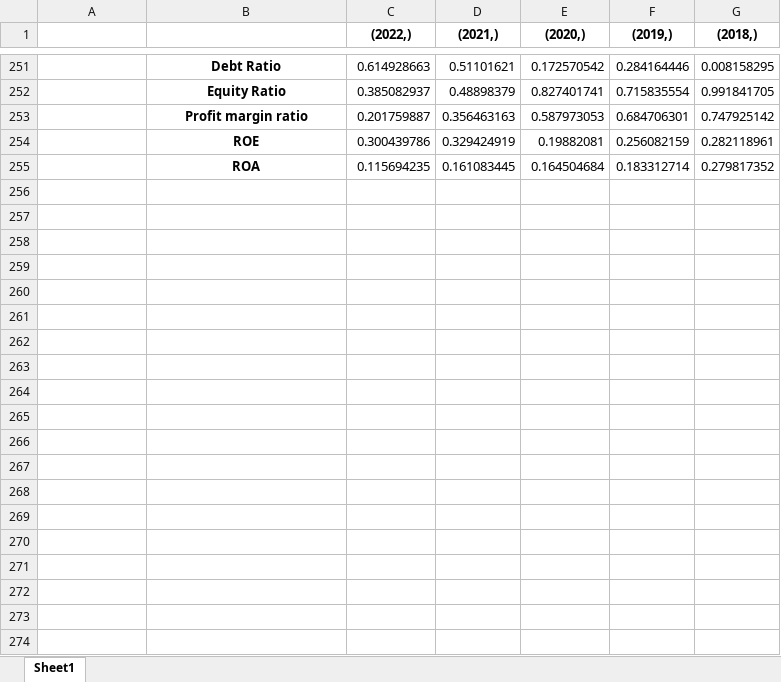
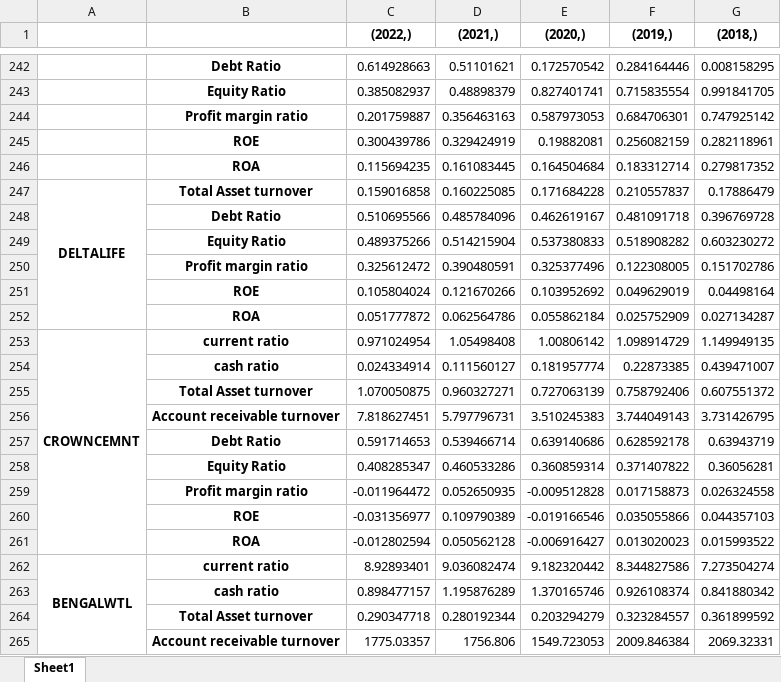
Before and after one commit to nafissaad/Tutorial1, an Excel workbook: Tutorial/My projects/My Portfolio/fundamental.xlsx, sheet Sheet1, drawn as a sheet; only a part is shown, gaps mark what is left out; values as stored, in another font and other column widths than the file's, no borders; the diff covers the shown part only; the diff names each change by its address in the sheet, - before the commit and + after, or states it on an @@ line.

```diff
--- a/Tutorial/My projects/My Portfolio/fundamental.xlsx (sheet Sheet1)
+++ b/Tutorial/My projects/My Portfolio/fundamental.xlsx (sheet Sheet1)
+row 247: DELTALIFE | Total Asset turnover | 0.159016858 | 0.160225085 | 0.171684228 | 0.210557837 | 0.17886479
+row 248:  | Debt Ratio | 0.510695566 | 0.485784096 | 0.462619167 | 0.481091718 | 0.396769728
+row 249:  | Equity Ratio | 0.489375266 | 0.514215904 | 0.537380833 | 0.518908282 | 0.603230272
+row 250:  | Profit margin ratio | 0.325612472 | 0.390480591 | 0.325377496 | 0.122308005 | 0.151702786
+row 251:  | ROE | 0.105804024 | 0.121670266 | 0.103952692 | 0.049629019 | 0.04498164
+row 252:  | ROA | 0.051777872 | 0.062564786 | 0.055862184 | 0.025752909 | 0.027134287
+row 253: CROWNCEMNT | current ratio | 0.971024954 | 1.05498408 | 1.00806142 | 1.098914729 | 1.149949135
+row 254:  | cash ratio | 0.024334914 | 0.111560127 | 0.181957774 | 0.22873385 | 0.439471007
+row 255:  | Total Asset turnover | 1.070050875 | 0.960327271 | 0.727063139 | 0.758792406 | 0.607551372
+row 256:  | Account receivable turnover | 7.818627451 | 5.797796731 | 3.510245383 | 3.744049143 | 3.731426795
+row 257:  | Debt Ratio | 0.591714653 | 0.539466714 | 0.639140686 | 0.628592178 | 0.63943719
+row 258:  | Equity Ratio | 0.408285347 | 0.460533286 | 0.360859314 | 0.371407822 | 0.36056281
+row 259:  | Profit margin ratio | -0.011964472 | 0.052650935 | -0.009512828 | 0.017158873 | 0.026324558
+row 260:  | ROE | -0.031356977 | 0.109790389 | -0.019166546 | 0.035055866 | 0.044357103
+row 261:  | ROA | -0.012802594 | 0.050562128 | -0.006916427 | 0.013020023 | 0.015993522
+row 262: BENGALWTL | current ratio | 8.92893401 | 9.036082474 | 9.182320442 | 8.344827586 | 7.273504274
+row 263:  | cash ratio | 0.898477157 | 1.195876289 | 1.370165746 | 0.926108374 | 0.841880342
+row 264:  | Total Asset turnover | 0.290347718 | 0.280192344 | 0.203294279 | 0.323284557 | 0.361899592
+row 265:  | Account receivable turnover | 1775.03357 | 1756.806 | 1549.723053 | 2009.846384 | 2069.32331
```
Also changed, not shown: 150 added rows, 9 removed rows, 1 edited cell and merged cells elsewhere in this sheet, Tutorial/My projects/My Portfolio/Port_folio_draft.xlsx.
